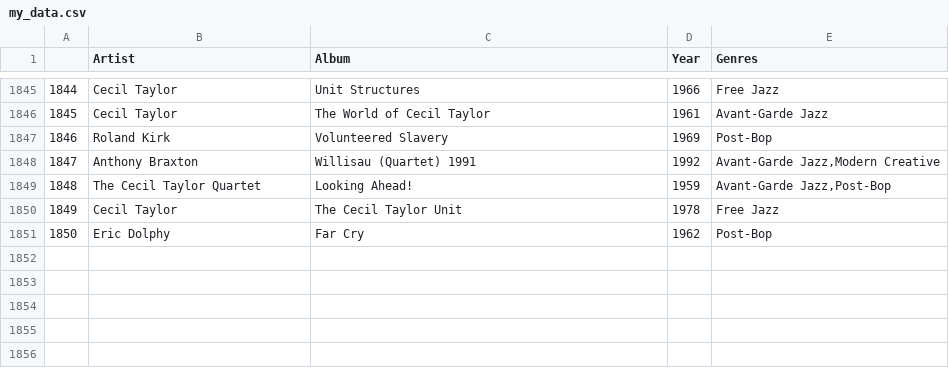
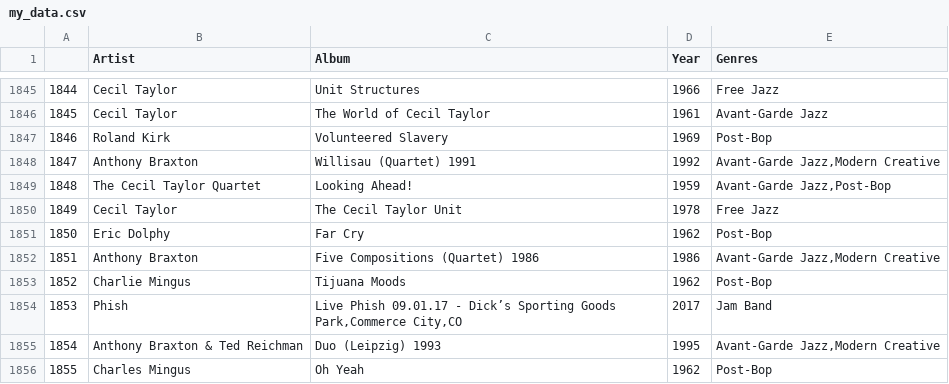
Before and after one commit to aaron-nielsen/aaron-nielsen.github.io, a CSV file: my_data.csv, drawn as a sheet; only a part is shown, gaps mark what is left out.

```diff
--- a/my_data.csv
+++ b/my_data.csv
@@ -1851 +1851,6 @@
 "1850","Eric Dolphy","Far Cry ","1962","Post-Bop"
+"1851","Anthony Braxton","Five Compositions (Quartet) 1986 ","1986","Avant-Garde Jazz,Modern Creative"
+"1852","Charlie Mingus","Tijuana Moods ","1962","Post-Bop"
+"1853","Phish","Live Phish 09.01.17 - Dick’s Sporting Goods Park,Commerce City,CO ","2017","Jam Band"
+"1854","Anthony Braxton & Ted Reichman","Duo (Leipzig) 1993 ","1995","Avant-Garde Jazz,Modern Creative"
+"1855","Charles Mingus","Oh Yeah ","1962","Post-Bop"
```
Also changed, not shown: my_genre_data.csv, 3 other files.
